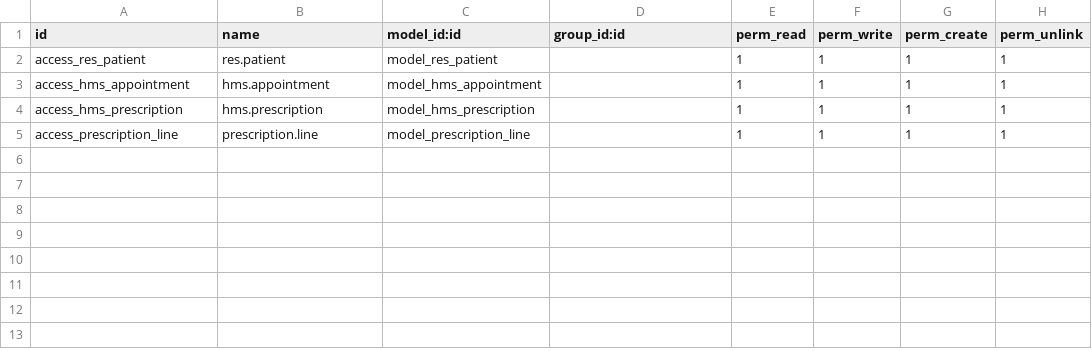
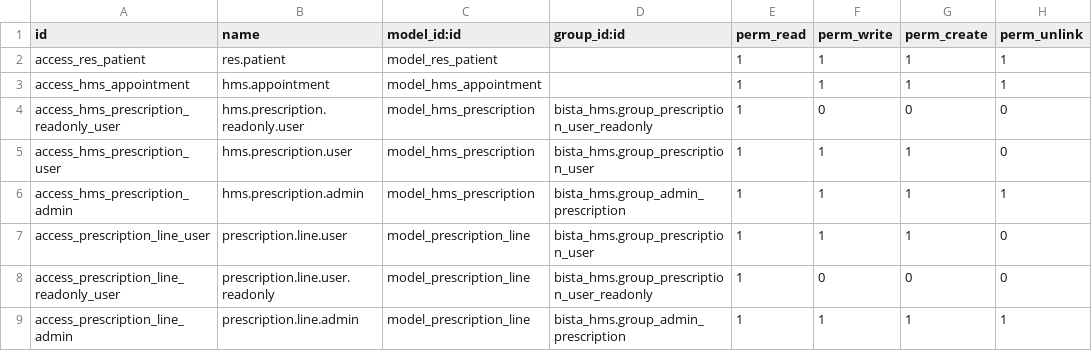
Before and after one commit to bista-alpeshvalaki/odoo_training, a CSV file: bista_hms/security/ir.model.access.csv, drawn as a sheet.

```diff
--- a/bista_hms/security/ir.model.access.csv
+++ b/bista_hms/security/ir.model.access.csv
@@ -3,3 +3,7 @@ access_res_patient,res.patient,model_res_patient,,1,1,1,1
 access_hms_appointment,hms.appointment,model_hms_appointment,,1,1,1,1
-access_hms_prescription,hms.prescription,model_hms_prescription,,1,1,1,1
-access_prescription_line,prescription.line,model_prescription_line,,1,1,1,1
+access_hms_prescription_readonly_user,hms.prescription.readonly.user,model_hms_prescription,bista_hms.group_prescription_user_readonly,1,0,0,0
+access_hms_prescription_user,hms.prescription.user,model_hms_prescription,bista_hms.group_prescription_user,1,1,1,0
+access_hms_prescription_admin,hms.prescription.admin,model_hms_prescription,bista_hms.group_admin_prescription,1,1,1,1
+access_prescription_line_user,prescription.line.user,model_prescription_line,bista_hms.group_prescription_user,1,1,1,0
+access_prescription_line_readonly_user,prescription.line.user.readonly,model_prescription_line,bista_hms.group_prescription_user_readonly,1,0,0,0
+access_prescription_line_admin,prescription.line.admin,model_prescription_line,bista_hms.group_admin_prescription,1,1,1,1
```
Also changed, not shown: 7 other files.
